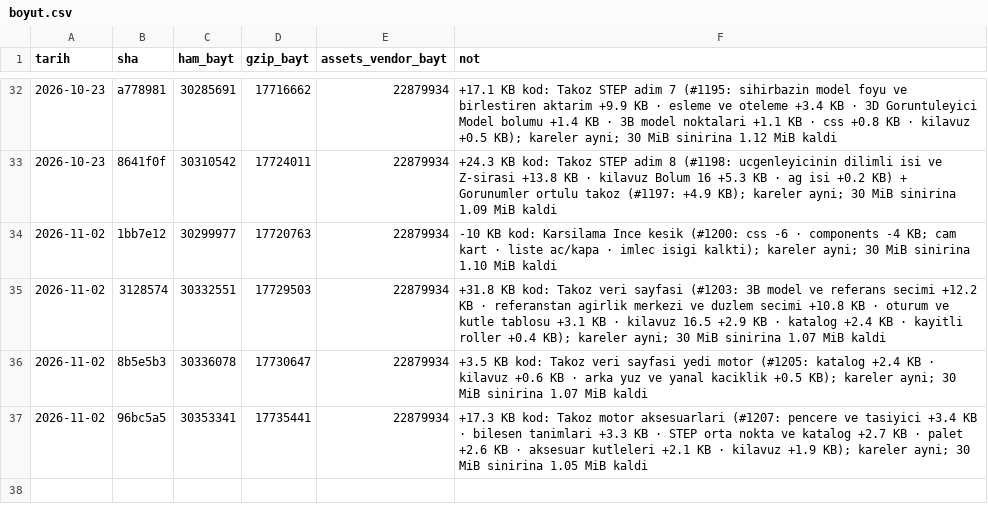
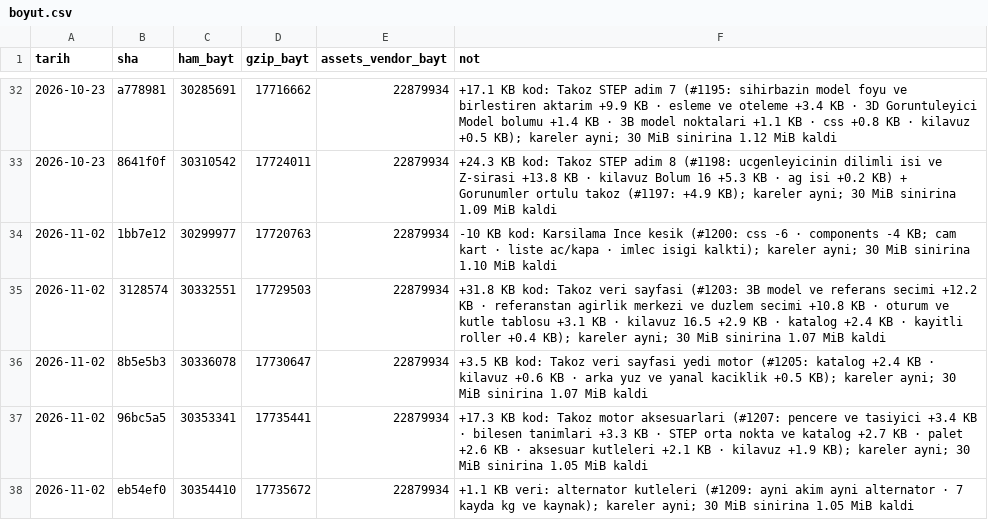
Before and after one commit to kaydgn/MFSim, a CSV file: docs/olcum/boyut.csv, drawn as a sheet; only a part is shown, gaps mark what is left out; the diff names each change by its address in the sheet, - before the commit and + after, or states it on an @@ line.

```diff
--- a/docs/olcum/boyut.csv
+++ b/docs/olcum/boyut.csv
+row 38: 2026-11-02 | eb54ef0 | 30354410 | 17735672 | 22879934 | +1.1 KB veri: alternator kutleleri (#1209: ayni akim ayni alternator · 7 kayda kg ve kaynak); kareler ayni; 30 MiB sinirina 1.05 MiB kaldi
```
